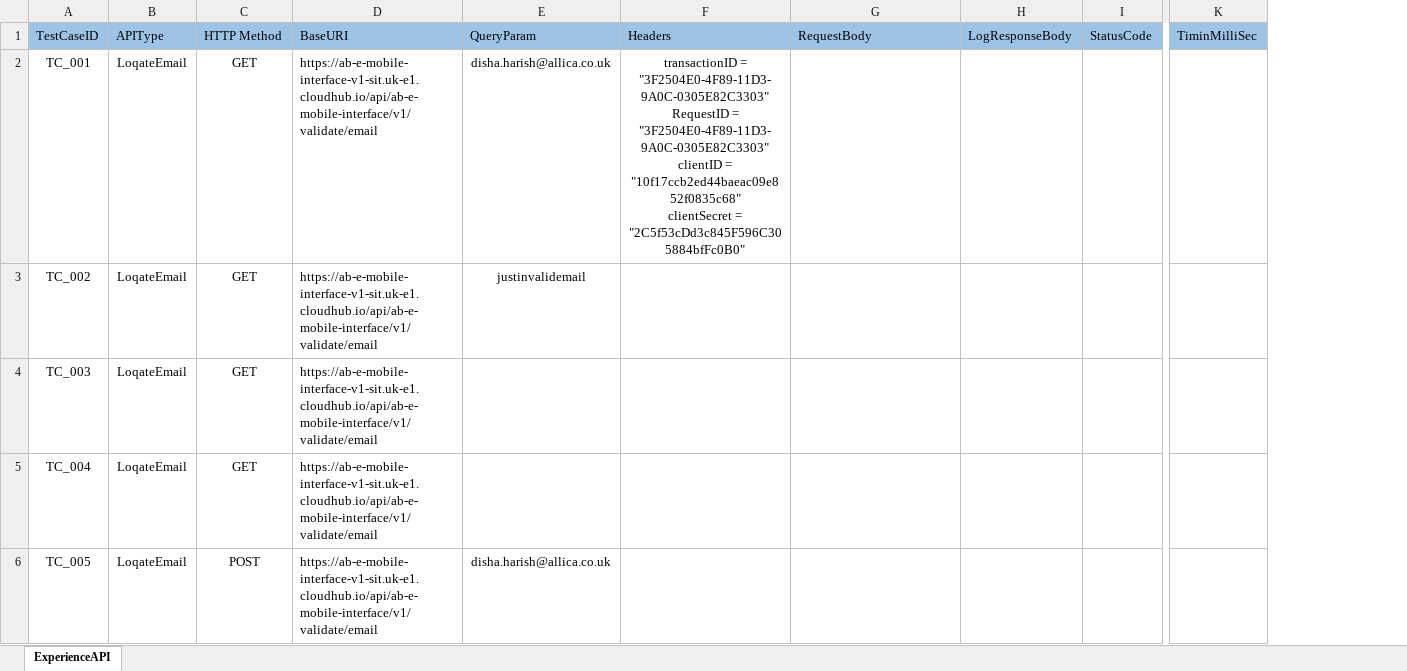
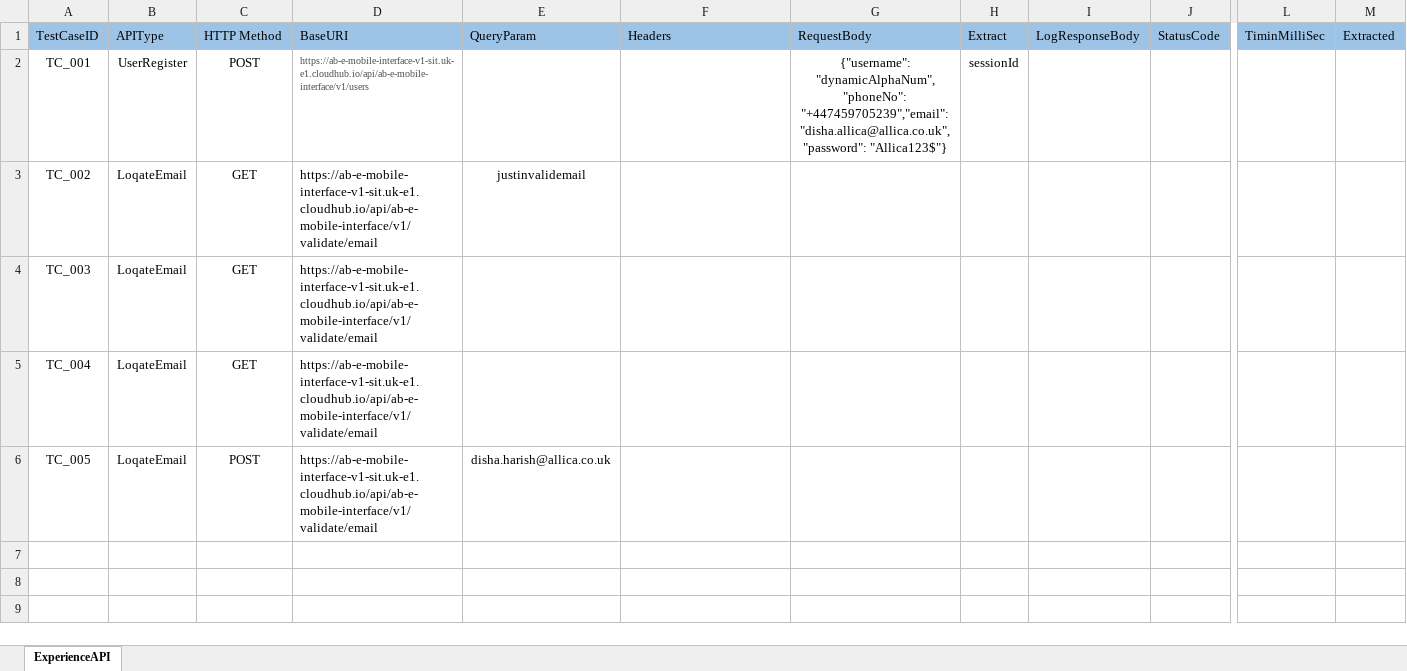
Before and after one commit to dishashetty021/APIRestassured, an Excel workbook: AllicaAPIautomation/target/test-classes/APIdata.xlsx, sheet ExperienceAPI, drawn as a sheet; only a part is shown, gaps mark what is left out; values as stored, in another font and other column widths than the file's, no borders; ↵ is a line break in a cell; the diff names each change by its address in the sheet, - before the commit and + after, or states it on an @@ line.

```diff
--- a/AllicaAPIautomation/target/test-classes/APIdata.xlsx (sheet ExperienceAPI)
+++ b/AllicaAPIautomation/target/test-classes/APIdata.xlsx (sheet ExperienceAPI)
+column H, rows 1-2: Extract | sessionId
+column M, row 1: Extracted
-B2: LoqateEmail
+B2: UserRegister
-C2: GET
+C2: POST
-D2: https://ab-e-mobile-interface-v1-sit.uk-e1.cloudhub.io/api/ab-e-mobile-interface/v1/validate/email
+D2: https://ab-e-mobile-interface-v1-sit.uk-e1.cloudhub.io/api/ab-e-mobile-interface/v1/users
-D2 text colour: black
+D2 text colour: #505050, text size: smaller
-E2: disha.harish@allica.co.uk
+E2: (empty)
-F2: transactionID = "3F2504E0-4F89-11D3-9A0C-0305E82C3303" ↵ RequestID = "3F2504E0-4F89-11D3-9A0C-0305E82C3303" ↵ clientID = "10f17ccb2ed44baeac09e852f0835c68" ↵ clientSecret = "2C5f53cDd3c845F596C305884bfFc0B0"
+F2: (empty)
-G2: (empty)
+G2: {"username": "dynamicAlphaNum", "phoneNo": "+447459705239","email": "disha.allica@allica.co.uk","password": "Allica123$"}
```
Also changed, not shown: 26 other files.
